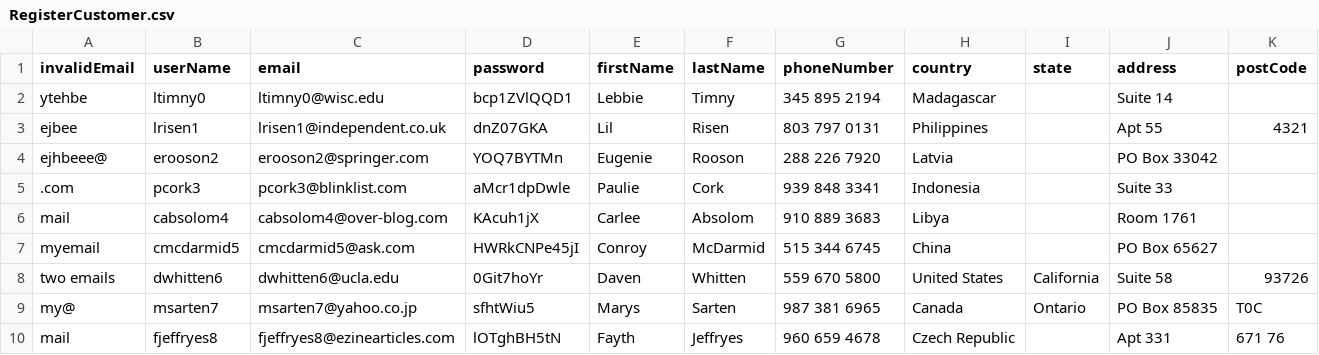
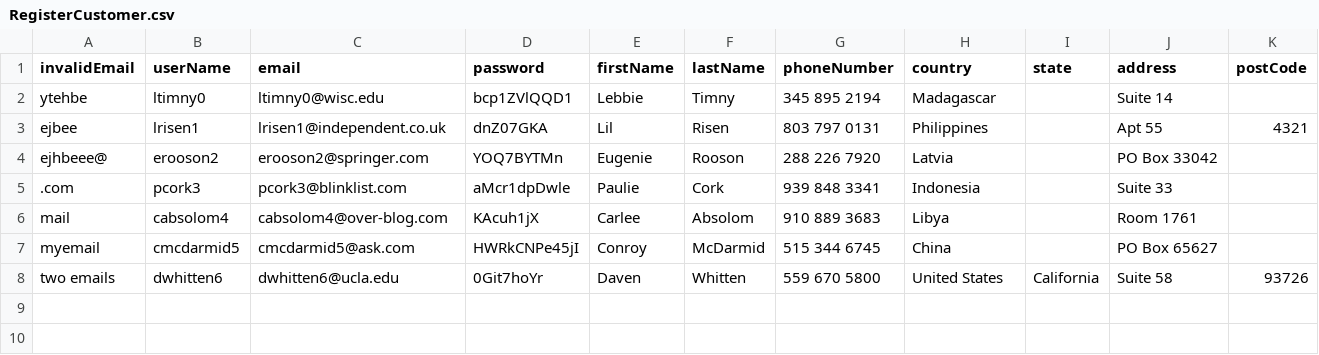
Before and after one commit to zirock699/AOSFunctionalTests, a CSV file: AOSFunctionalTests/Data_Sources/RegisterCustomer.csv, drawn as a sheet; the diff names each change by its address in the sheet, - before the commit and + after, or states it on an @@ line.

Commit message:
removed tests

```diff
--- a/AOSFunctionalTests/Data_Sources/RegisterCustomer.csv
+++ b/AOSFunctionalTests/Data_Sources/RegisterCustomer.csv
-row 9: my@ | msarten7 | msarten7@yahoo.co.jp | sfhtWiu5 | Marys | Sarten | 987 381 6965 | Canada | Ontario | PO Box 85835 | T0C
-row 10: mail | fjeffryes8 | fjeffryes8@ezinearticles.com | lOTghBH5tN | Fayth | Jeffryes | 960 659 4678 | Czech Republic |  | Apt 331 | 671 76
```
Also changed, not shown: AOSFunctionalTests/Data_Sources/customer.csv, 1 other file.
